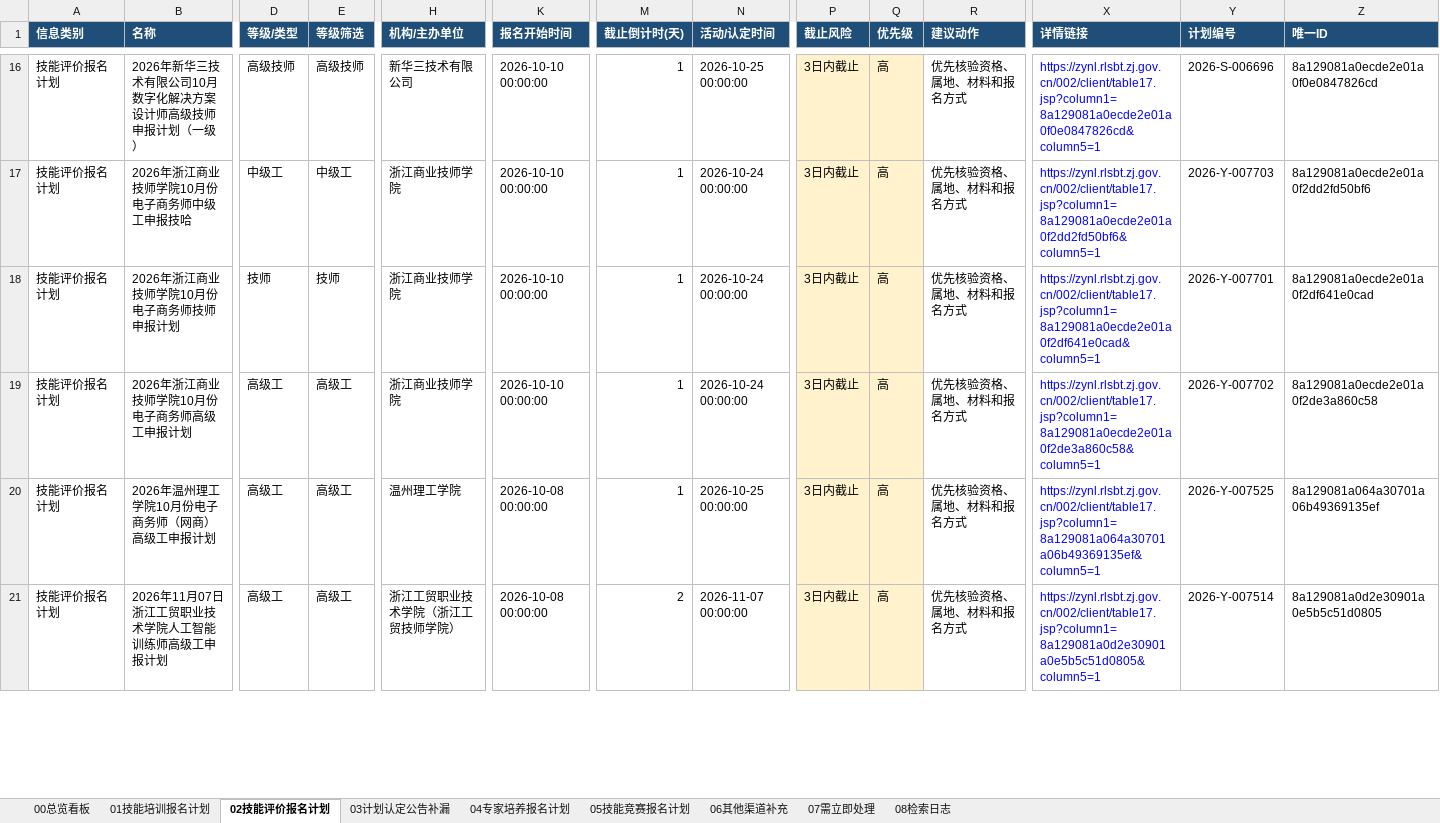
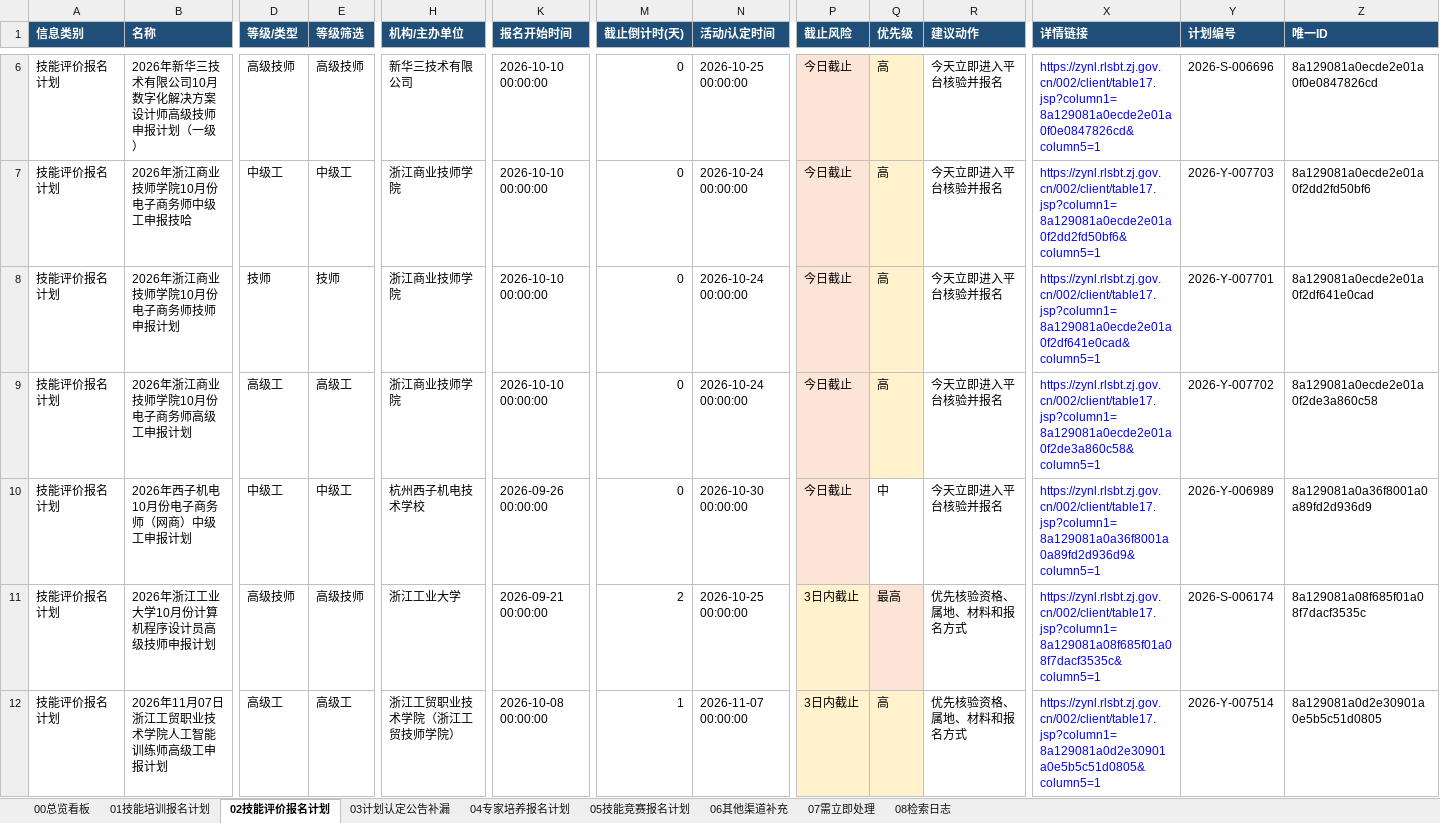
Before and after one commit to Juesann/zhejiang-skill-daily, an Excel workbook: latest.xlsx, sheet 02技能评价报名计划, drawn as a sheet; only a part is shown, gaps mark what is left out; values as stored, in another font and other column widths than the file's, no borders; addresses are those after the commit; rows hold the shown columns only; the diff covers the shown part only; the diff names each change by its address in the sheet, - before the commit and + after, or states it on an @@ line.

```diff
--- a/latest.xlsx (sheet 02技能评价报名计划)
+++ b/latest.xlsx (sheet 02技能评价报名计划)
-M6:M10 (截止倒计时(天)): 1
+M6:M10 (截止倒计时(天)): 0
-P6:P10 (截止风险): 3日内截止
+P6:P10 (截止风险): 今日截止
-R6:R10 (建议动作): 优先核验资格、属地、材料和报名方式
+R6:R10 (建议动作): 今天立即进入平台核验并报名
-B10 (名称): 2026年温州理工学院10月份电子商务师（网商）高级工申报计划
+B10 (名称): 2026年西子机电10月份电子商务师（网商）中级工申报计划
-D10 (等级/类型): 高级工
+D10 (等级/类型): 中级工
-E10 (等级筛选): 高级工
+E10 (等级筛选): 中级工
-H10 (机构/主办单位): 温州理工学院
+H10 (机构/主办单位): 杭州西子机电技术学校
-K10 (报名开始时间): 2026-10-08 00:00:00
+K10 (报名开始时间): 2026-09-26 00:00:00
-N10 (活动/认定时间): 2026-10-25 00:00:00
+N10 (活动/认定时间): 2026-10-30 00:00:00
-Q10 (优先级): 高
+Q10 (优先级): 中
-Q10 fill: #FFF2CC
+Q10 fill: none
-X10 (详情链接): https://zynl.rlsbt.zj.gov.cn/002/client/table17.jsp?column1=8a129081a064a30701a06b49369135ef&column5=1
+X10 (详情链接): https://zynl.rlsbt.zj.gov.cn/002/client/table17.jsp?column1=8a129081a0a36f8001a0a89fd2d936d9&column5=1
-Y10 (计划编号): 2026-Y-007525
+Y10 (计划编号): 2026-Y-006989
-Z10 (唯一ID): 8a129081a064a30701a06b49369135ef
+Z10 (唯一ID): 8a129081a0a36f8001a0a89fd2d936d9
+row 11: 技能评价报名计划 | 2026年浙江工业大学10月份计算机程序设计员高级技师申报计划 | 高级技师 | 高级技师 | 浙江工业大学 | 2026-09-21 00:00:00 | 2 | 2026-10-25 00:00:00 | 3日内截止 | 最高 | 优先核验资格、属地、材料和报名方式 | https://zynl.rlsbt.zj.gov.cn/002/client/table17.jsp?column1=8a129081a08f685f01a08f7dacf3535c&column5=1 | 2026-S-006174 | 8a129081a08f685f01a08f7dacf3535c
-M12 (截止倒计时(天)): 2
+M12 (截止倒计时(天)): 1
```
Also changed, not shown: 15 added rows, 12 removed rows, 135 edited cells and cell formats elsewhere in this sheet, sheet 07需立即处理, sheet 01技能培训报名计划, sheet 05技能竞赛报名计划, sheet 04专家培养报名计划, sheet 08检索日志, sheet 00总览看板, 3 other files.
